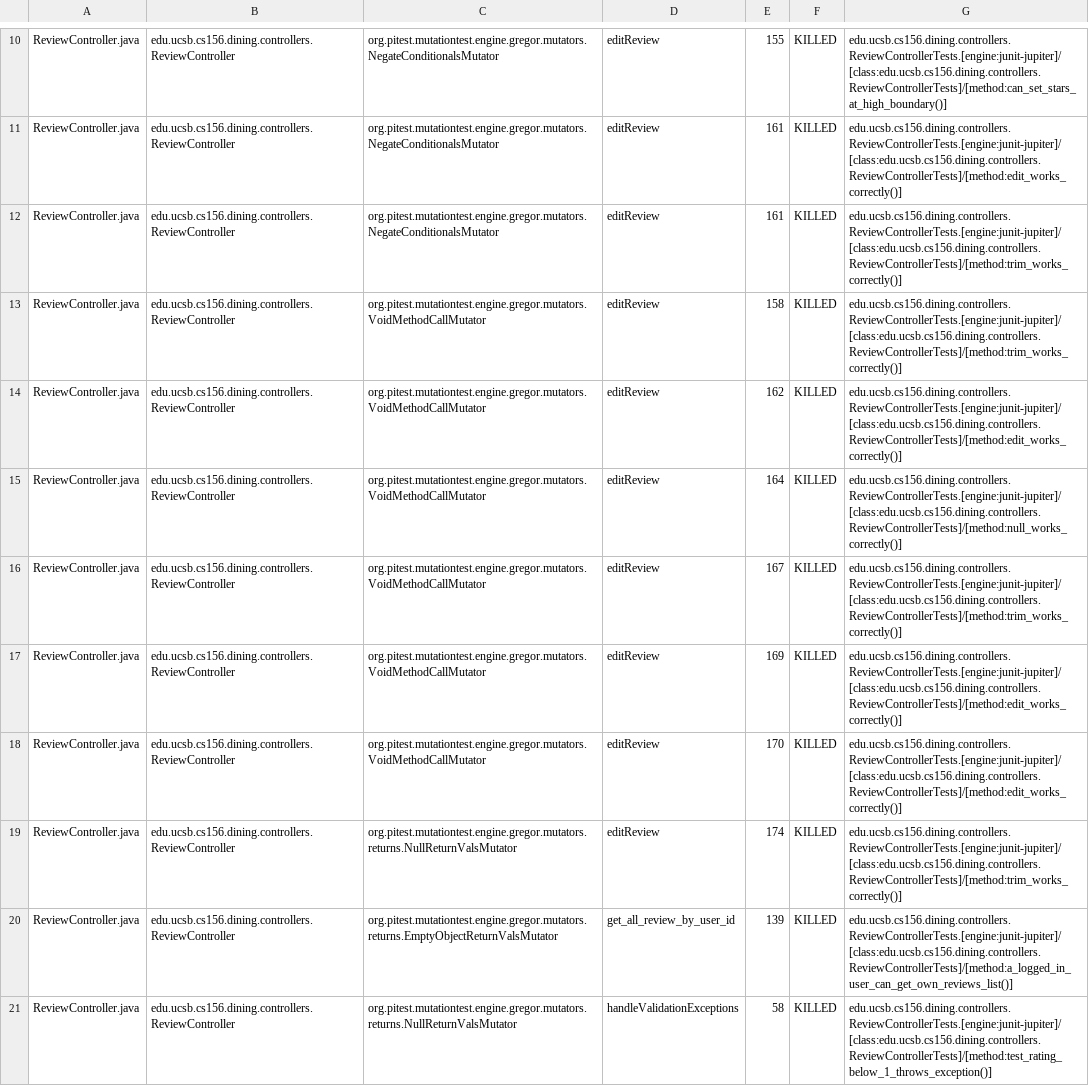
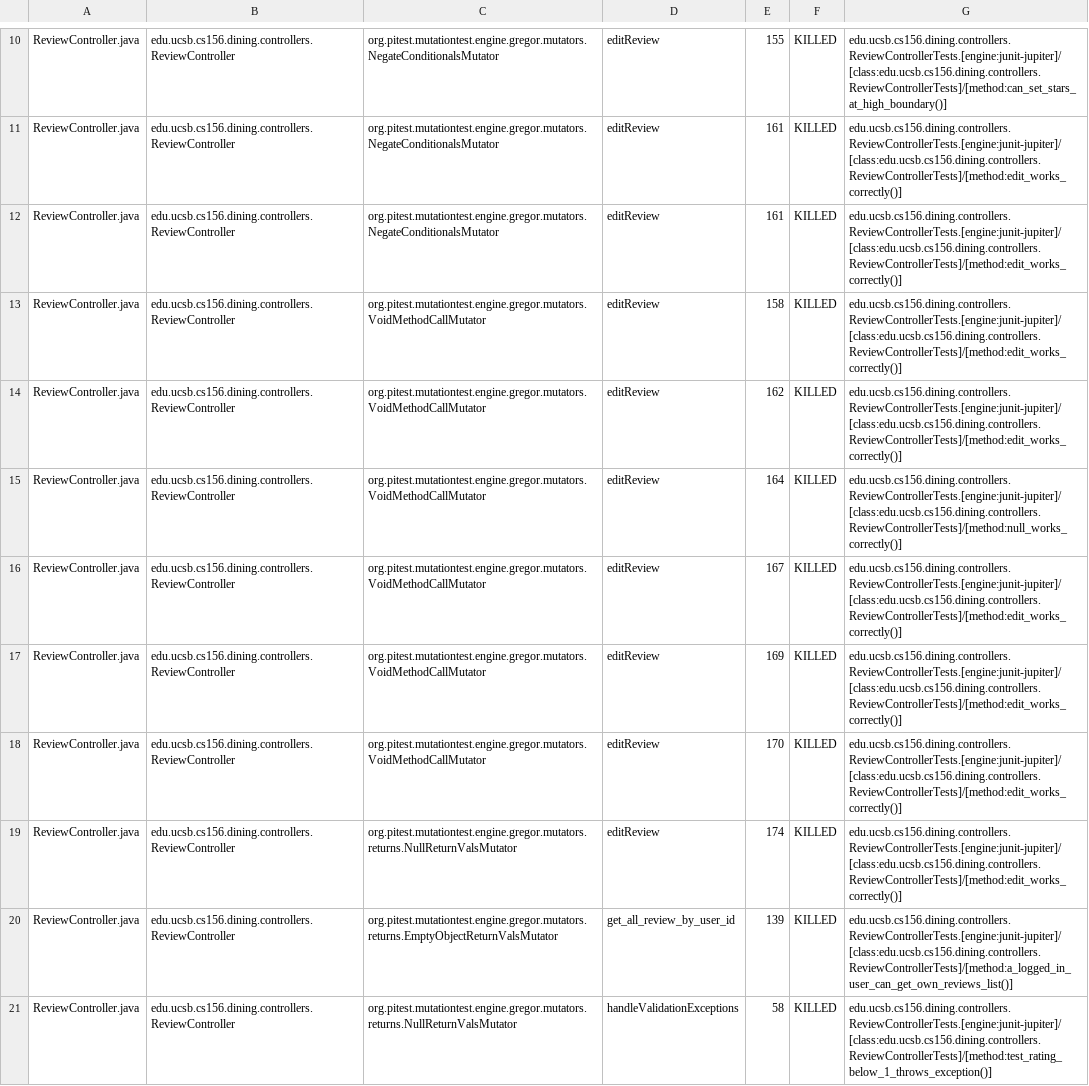
Before and after one commit to ucsb-cs156-s25/proj-dining-s25-08, a CSV file: prs/54/pitest/mutations.csv, drawn as a sheet; only a part is shown, gaps mark what is left out; the diff covers the shown part only.

Commit message:
Deploying to gh-pages from @ ucsb-cs156-s25/proj-dining-s25-08@0f13058f79a77b2189144fd684f9e08f00390acb 🚀

```diff
--- a/prs/54/pitest/mutations.csv
+++ b/prs/54/pitest/mutations.csv
@@ -11,10 +11,10 @@ ReviewController.java,edu.ucsb.cs156.dining.controllers.ReviewController,org.pit
 ReviewController.java,edu.ucsb.cs156.dining.controllers.ReviewController,org.pitest.mutationtest.engine.gregor.mutators.NegateConditionalsMutator,editReview,161,KILLED,edu.ucsb.cs156.dining.controllers.ReviewControllerTests.[engine:junit-jupiter]/[class:edu.ucsb.cs156.dining.controllers.ReviewControllerTests]/[method:edit_works_correctly()]
-ReviewController.java,edu.ucsb.cs156.dining.controllers.ReviewController,org.pitest.mutationtest.engine.gregor.mutators.NegateConditionalsMutator,editReview,161,KILLED,edu.ucsb.cs156.dining.controllers.ReviewControllerTests.[engine:junit-jupiter]/[class:edu.ucsb.cs156.dining.controllers.ReviewControllerTests]/[method:trim_works_correctly()]
-ReviewController.java,edu.ucsb.cs156.dining.controllers.ReviewController,org.pitest.mutationtest.engine.gregor.mutators.VoidMethodCallMutator,editReview,158,KILLED,edu.ucsb.cs156.dining.controllers.ReviewControllerTests.[engine:junit-jupiter]/[class:edu.ucsb.cs156.dining.controllers.ReviewControllerTests]/[method:trim_works_correctly()]
+ReviewController.java,edu.ucsb.cs156.dining.controllers.ReviewController,org.pitest.mutationtest.engine.gregor.mutators.NegateConditionalsMutator,editReview,161,KILLED,edu.ucsb.cs156.dining.controllers.ReviewControllerTests.[engine:junit-jupiter]/[class:edu.ucsb.cs156.dining.controllers.ReviewControllerTests]/[method:edit_works_correctly()]
+ReviewController.java,edu.ucsb.cs156.dining.controllers.ReviewController,org.pitest.mutationtest.engine.gregor.mutators.VoidMethodCallMutator,editReview,158,KILLED,edu.ucsb.cs156.dining.controllers.ReviewControllerTests.[engine:junit-jupiter]/[class:edu.ucsb.cs156.dining.controllers.ReviewControllerTests]/[method:edit_works_correctly()]
 ReviewController.java,edu.ucsb.cs156.dining.controllers.ReviewController,org.pitest.mutationtest.engine.gregor.mutators.VoidMethodCallMutator,editReview,162,KILLED,edu.ucsb.cs156.dining.controllers.ReviewControllerTests.[engine:junit-jupiter]/[class:edu.ucsb.cs156.dining.controllers.ReviewControllerTests]/[method:edit_works_correctly()]
 ReviewController.java,edu.ucsb.cs156.dining.controllers.ReviewController,org.pitest.mutationtest.engine.gregor.mutators.VoidMethodCallMutator,editReview,164,KILLED,edu.ucsb.cs156.dining.controllers.ReviewControllerTests.[engine:junit-jupiter]/[class:edu.ucsb.cs156.dining.controllers.ReviewControllerTests]/[method:null_works_correctly()]
-ReviewController.java,edu.ucsb.cs156.dining.controllers.ReviewController,org.pitest.mutationtest.engine.gregor.mutators.VoidMethodCallMutator,editReview,167,KILLED,edu.ucsb.cs156.dining.controllers.ReviewControllerTests.[engine:junit-jupiter]/[class:edu.ucsb.cs156.dining.controllers.ReviewControllerTests]/[method:trim_works_correctly()]
+ReviewController.java,edu.ucsb.cs156.dining.controllers.ReviewController,org.pitest.mutationtest.engine.gregor.mutators.VoidMethodCallMutator,editReview,167,KILLED,edu.ucsb.cs156.dining.controllers.ReviewControllerTests.[engine:junit-jupiter]/[class:edu.ucsb.cs156.dining.controllers.ReviewControllerTests]/[method:edit_works_correctly()]
 ReviewController.java,edu.ucsb.cs156.dining.controllers.ReviewController,org.pitest.mutationtest.engine.gregor.mutators.VoidMethodCallMutator,editReview,169,KILLED,edu.ucsb.cs156.dining.controllers.ReviewControllerTests.[engine:junit-jupiter]/[class:edu.ucsb.cs156.dining.controllers.ReviewControllerTests]/[method:edit_works_correctly()]
 ReviewController.java,edu.ucsb.cs156.dining.controllers.ReviewController,org.pitest.mutationtest.engine.gregor.mutators.VoidMethodCallMutator,editReview,170,KILLED,edu.ucsb.cs156.dining.controllers.ReviewControllerTests.[engine:junit-jupiter]/[class:edu.ucsb.cs156.dining.controllers.ReviewControllerTests]/[method:edit_works_correctly()]
-ReviewController.java,edu.ucsb.cs156.dining.controllers.ReviewController,org.pitest.mutationtest.engine.gregor.mutators.returns.NullReturnValsMutator,editReview,174,KILLED,edu.ucsb.cs156.dining.controllers.ReviewControllerTests.[engine:junit-jupiter]/[class:edu.ucsb.cs156.dining.controllers.ReviewControllerTests]/[method:trim_works_correctly()]
+ReviewController.java,edu.ucsb.cs156.dining.controllers.ReviewController,org.pitest.mutationtest.engine.gregor.mutators.returns.NullReturnValsMutator,editReview,174,KILLED,edu.ucsb.cs156.dining.controllers.ReviewControllerTests.[engine:junit-jupiter]/[class:edu.ucsb.cs156.dining.controllers.ReviewControllerTests]/[method:edit_works_correctly()]
 ReviewController.java,edu.ucsb.cs156.dining.controllers.ReviewController,org.pitest.mutationtest.engine.gregor.mutators.returns.EmptyObjectReturnValsMutator,get_all_review_by_user_id,139,KILLED,edu.ucsb.cs156.dining.controllers.ReviewControllerTests.[engine:junit-jupiter]/[class:edu.ucsb.cs156.dining.controllers.ReviewControllerTests]/[method:a_logged_in_user_can_get_own_reviews_list()]
```
Also changed, not shown: 12 edited cells elsewhere in this file, 17 other files.
